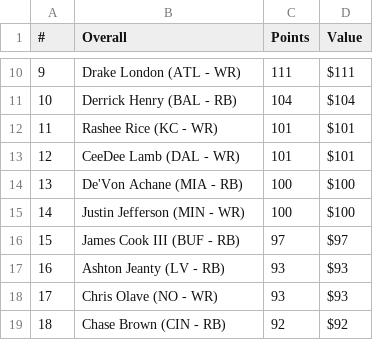
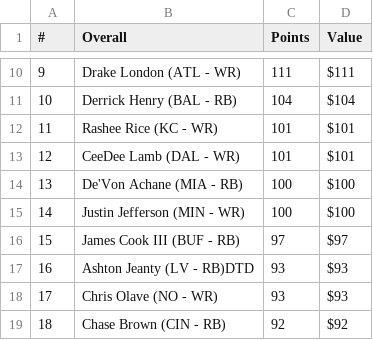
Before and after one commit to jsteinfink914/The-League, a CSV file: data/player-values/raw/fantasypros-2026.csv, drawn as a sheet; only a part is shown, gaps mark what is left out.

```diff
--- a/data/player-values/raw/fantasypros-2026.csv
+++ b/data/player-values/raw/fantasypros-2026.csv
@@ -16,3 +16,3 @@
 15,James Cook III (BUF - RB),97,$97
-16,Ashton Jeanty (LV - RB),93,$93
+16,Ashton Jeanty (LV - RB)DTD,93,$93
 17,Chris Olave (NO - WR),93,$93
```
Also changed, not shown: static/fantasypros-2026.csv, 1 other file.
